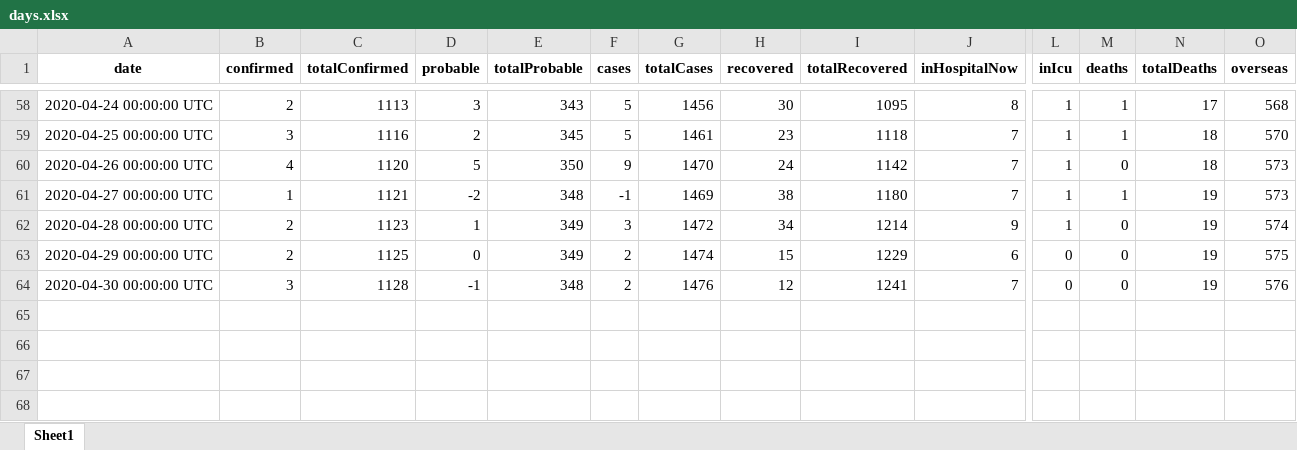
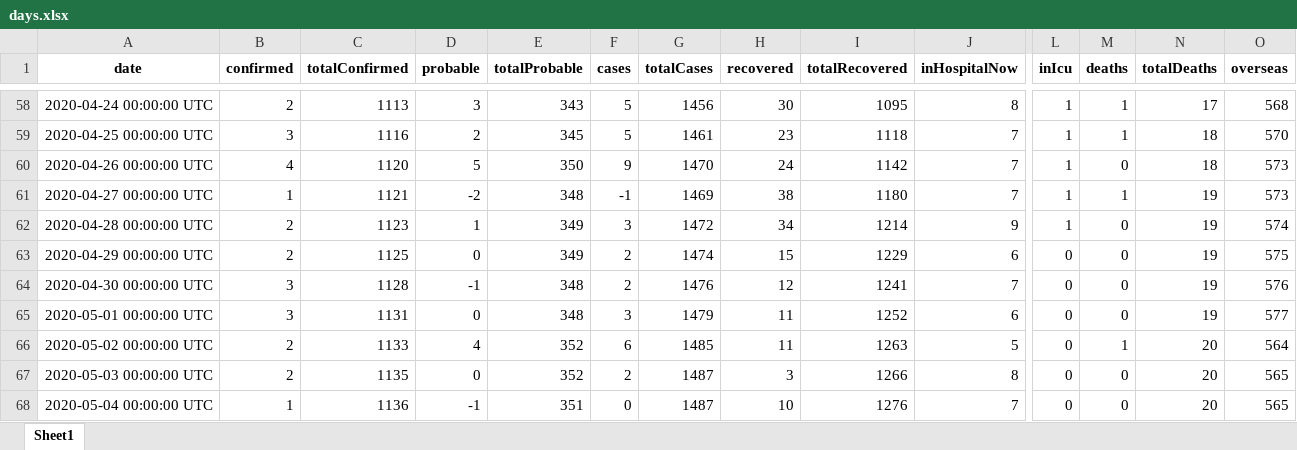
Before and after one commit to nzherald/nz-covid19-data, an Excel workbook: data/days.xlsx, sheet Sheet1, drawn as a sheet; only a part is shown, gaps mark what is left out; values as stored, in another font and other column widths than the file's, no borders; rows hold the shown columns only; the diff names each change by its address in the sheet, - before the commit and + after, or states it on an @@ line.

```diff
--- a/data/days.xlsx (sheet Sheet1)
+++ b/data/days.xlsx (sheet Sheet1)
+row 65: 2020-05-01 00:00:00 UTC | 3 | 1131 | 0 | 348 | 3 | 1479 | 11 | 1252 | 6 | 0 | 0 | 19 | 577
+row 66: 2020-05-02 00:00:00 UTC | 2 | 1133 | 4 | 352 | 6 | 1485 | 11 | 1263 | 5 | 0 | 1 | 20 | 564
+row 67: 2020-05-03 00:00:00 UTC | 2 | 1135 | 0 | 352 | 2 | 1487 | 3 | 1266 | 8 | 0 | 0 | 20 | 565
+row 68: 2020-05-04 00:00:00 UTC | 1 | 1136 | -1 | 351 | 0 | 1487 | 10 | 1276 | 7 | 0 | 0 | 20 | 565
```
Also changed, not shown: data/cases.xlsx, 5 other files.
